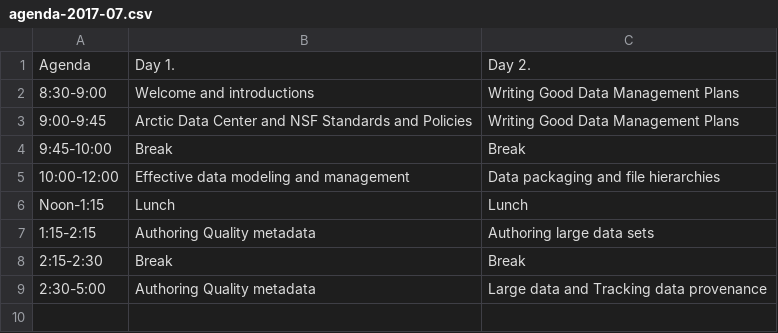
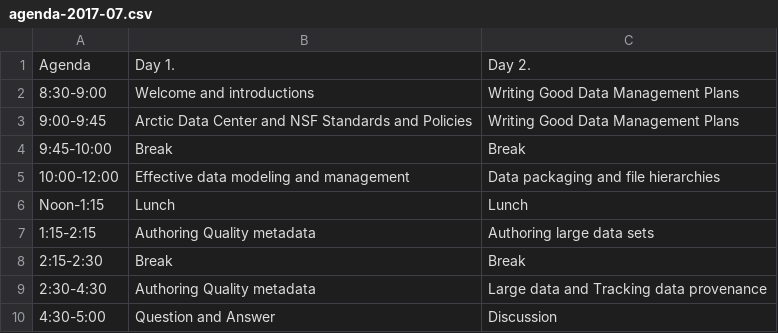
Before and after one commit to NCEAS/arctic-data-training, a CSV file: agenda-2017-07.csv, drawn as a sheet.

```diff
--- a/agenda-2017-07.csv
+++ b/agenda-2017-07.csv
@@ -8,2 +8,3 @@ Noon-1:15,Lunch,Lunch
 2:15-2:30,Break,Break
-2:30-5:00,Authoring Quality metadata,Large data and Tracking data provenance
+2:30-4:30,Authoring Quality metadata,Large data and Tracking data provenance
+4:30-5:00,Question and Answer,Discussion
```
Also changed, not shown: 1 other file.
